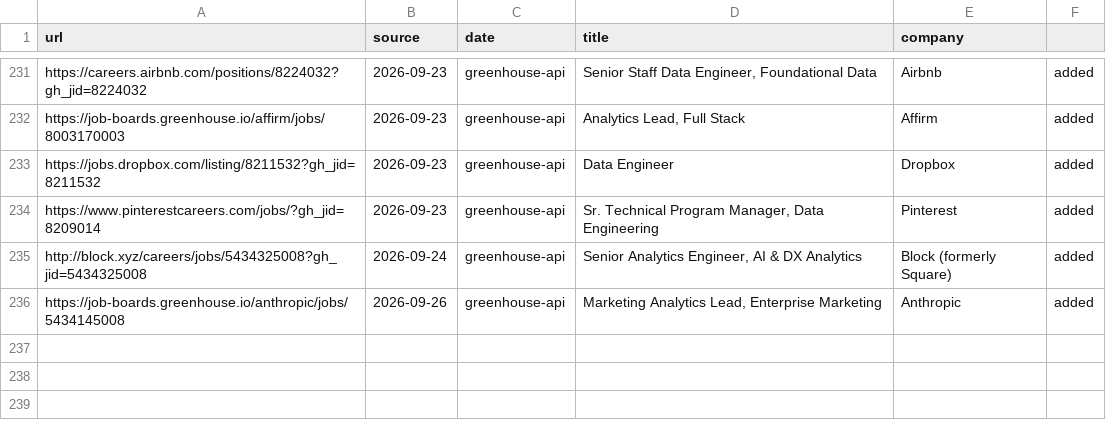
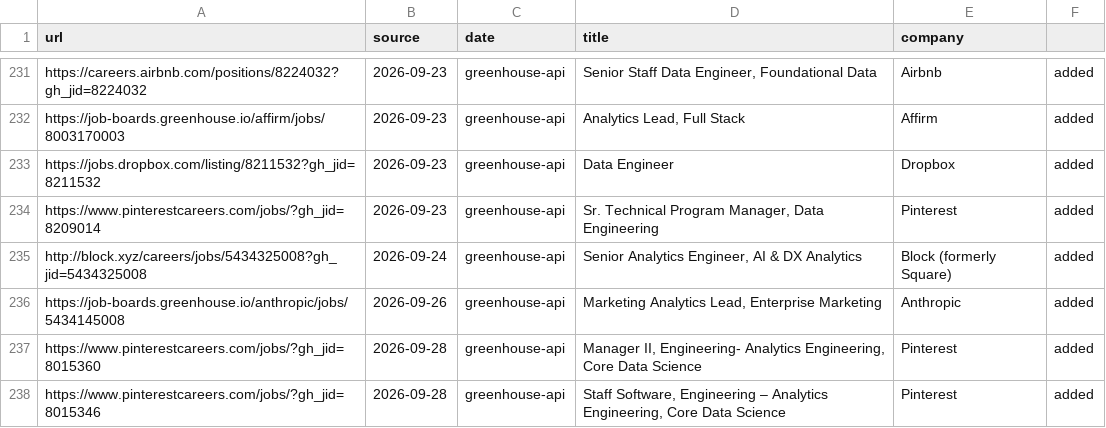
Before and after one commit to snigdhagaddam94/WorldOfAI, a TSV file: CareerOps/data/scan-history.tsv, drawn as a sheet; only a part is shown, gaps mark what is left out; the diff names each change by its address in the sheet, - before the commit and + after, or states it on an @@ line.

```diff
--- a/CareerOps/data/scan-history.tsv
+++ b/CareerOps/data/scan-history.tsv
+row 237: https://www.pinterestcareers.com/jobs/?gh_jid=8015360 | 2026-09-28 | greenhouse-api | Manager II, Engineering- Analytics Engineering, Core Data Science | Pinterest | added
+row 238: https://www.pinterestcareers.com/jobs/?gh_jid=8015346 | 2026-09-28 | greenhouse-api | Staff Software, Engineering – Analytics Engineering, Core Data Science | Pinterest | added
```
Also changed, not shown: CareerOps/batch/batch-input.tsv, CareerOps/batch/batch-state.tsv, 1 other file.
